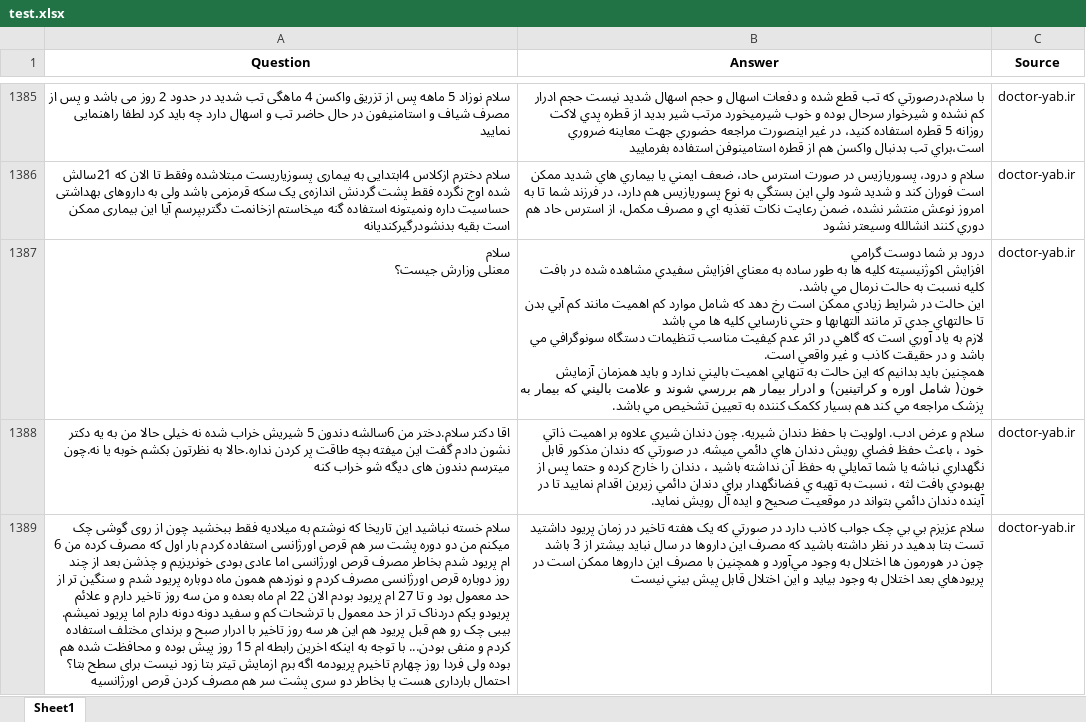
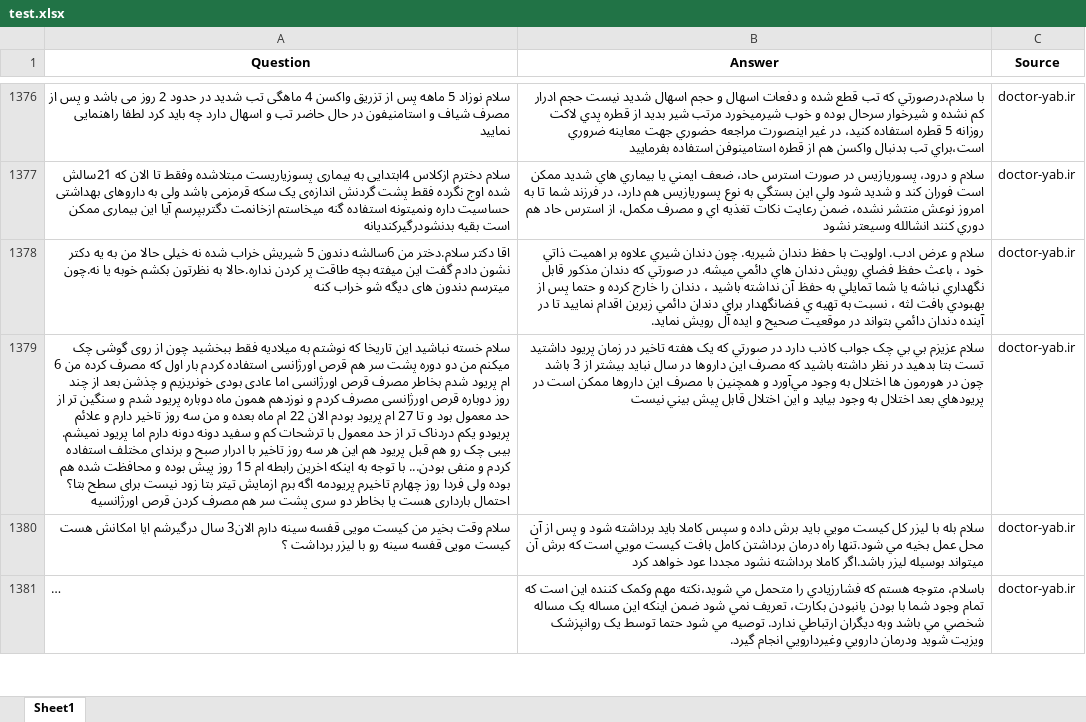
Before and after one commit to Mehrdadghassabi/Gaokerena-V, an Excel workbook: dataset/MF3QA/test.xlsx, sheet Sheet1, drawn as a sheet; only a part is shown, gaps mark what is left out; the shorter side is filled out with more unchanged rows; long unchanged cells end in …; values as stored, in another font and other column widths than the file's, no borders; removed rows and columns are numbered as before the commit, all else as after; ↵ is a line break in a cell; the diff covers the shown part only; the diff names each change by its address in the sheet, - before the commit and + after, or states it on an @@ line.

```diff
--- a/dataset/MF3QA/test.xlsx (sheet Sheet1)
+++ b/dataset/MF3QA/test.xlsx (sheet Sheet1)
-row 1387: سلام ↵ معنلی وزارش جیست؟ | درود بر شما دوست گرامي ↵ افزايش اکوژنيسيته کليه ها به طور ساده به معناي افزايش سفيدي مشاهده شده در بافت کليه نسبت به حالت نرمال مي باشد. ↵ اين حالت در شرايط زيادي ممکن است رخ دهد که شامل موارد کم اهميت مانند کم آبي بدن تا حالتهاي جدي تر مانند التهابها و حتي نارسايي کليه ها مي باشد ↵ لازم به ياد آوري است که گاهي در اثر عدم کيفيت مناسب تنظيمات دستگاه سونوگرافي مي باشد و در حقيقت کاذب و غير واقعي است. ↵ همچنين بايد بدانيم که اين حالت به تنهايي اهميت باليني ندارد و بايد همزمان آزمايش خون( شامل اوره و کراتينين) و ادرار بيمار هم بررسي شوند و علامت باليني که بيمار به پزشک مراجعه مي کند هم بسيار ککمک کننده به تعيين تشخيص مي باشد. | doctor-yab.ir
```
Also changed, not shown: 23 added rows and 22 removed rows elsewhere in this sheet.
